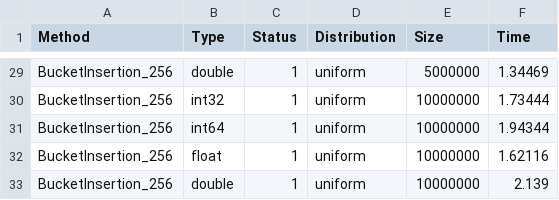
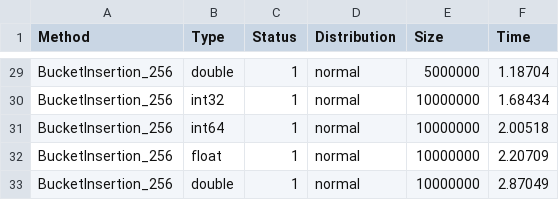
Before and after one commit to SemyonBevzuk/SortLab, a CSV file: experiments/BucketInsertion/run.csv, drawn as a sheet; only a part is shown, gaps mark what is left out; the diff covers the shown part only; the diff names each change by its address in the sheet, - before the commit and + after, or states it on an @@ line.

```diff
--- a/experiments/BucketInsertion/run.csv
+++ b/experiments/BucketInsertion/run.csv
-D29:D33 (Distribution): uniform
+D29:D33 (Distribution): normal
-F29 (Time): 1.34469
+F29 (Time): 1.18704
-F30 (Time): 1.73444
+F30 (Time): 1.68434
-F31 (Time): 1.94344
+F31 (Time): 2.00518
-F32 (Time): 1.62116
+F32 (Time): 2.20709
-F33 (Time): 2.139
+F33 (Time): 2.87049
```
Also changed, not shown: 54 edited cells elsewhere in this file, experiments/Distribution/BucketInsertionNormal.csv, experiments/Distribution/BucketInsertionUniform.csv, 27 other files.
